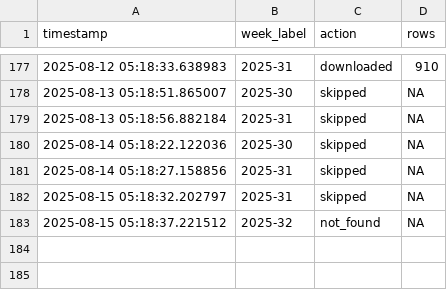
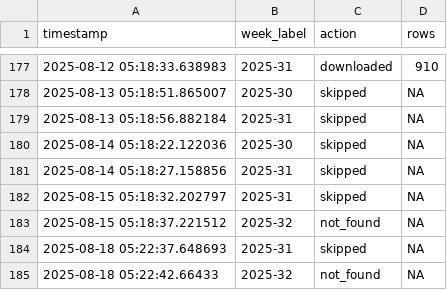
Before and after one commit to ryomakom-en/infectious_diseases_trend, a CSV file: logs/log.csv, drawn as a sheet; only a part is shown, gaps mark what is left out.

```diff
--- a/logs/log.csv
+++ b/logs/log.csv
@@ -183 +183,3 @@ timestamp,week_label,action,rows
 2025-08-15 05:18:37.221512,2025-32,not_found,NA
+2025-08-18 05:22:37.648693,2025-31,skipped,NA
+2025-08-18 05:22:42.66433,2025-32,not_found,NA
```
